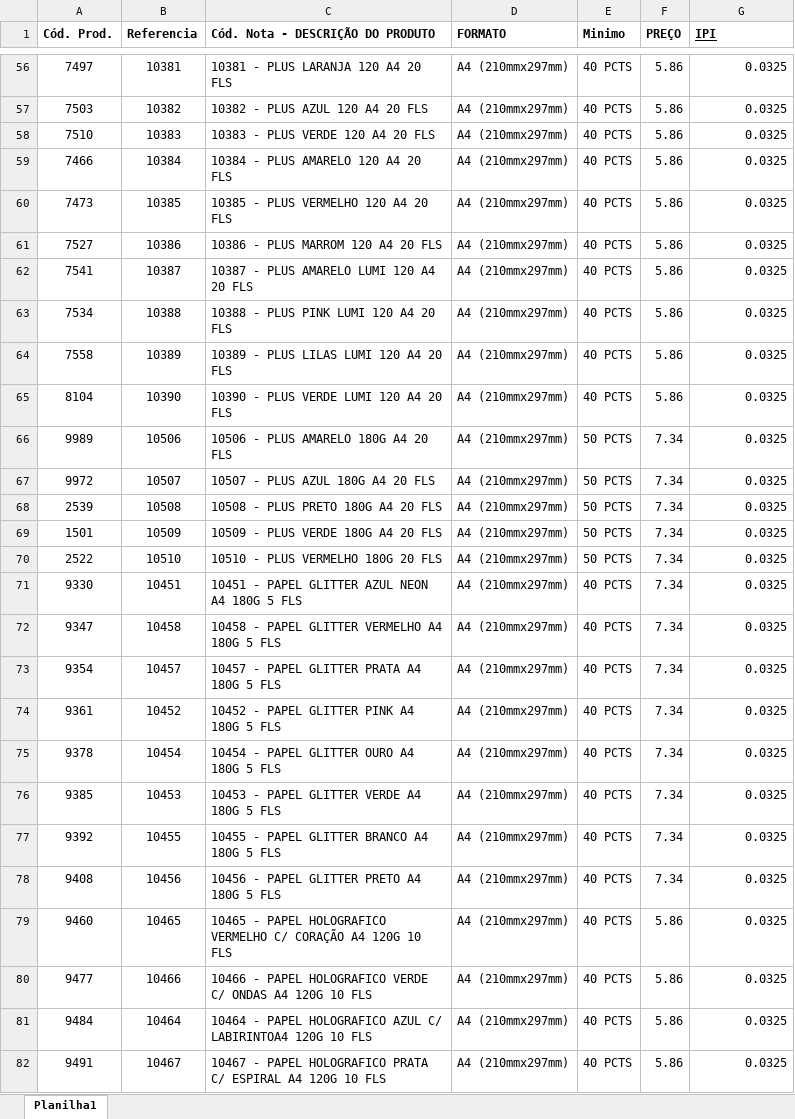
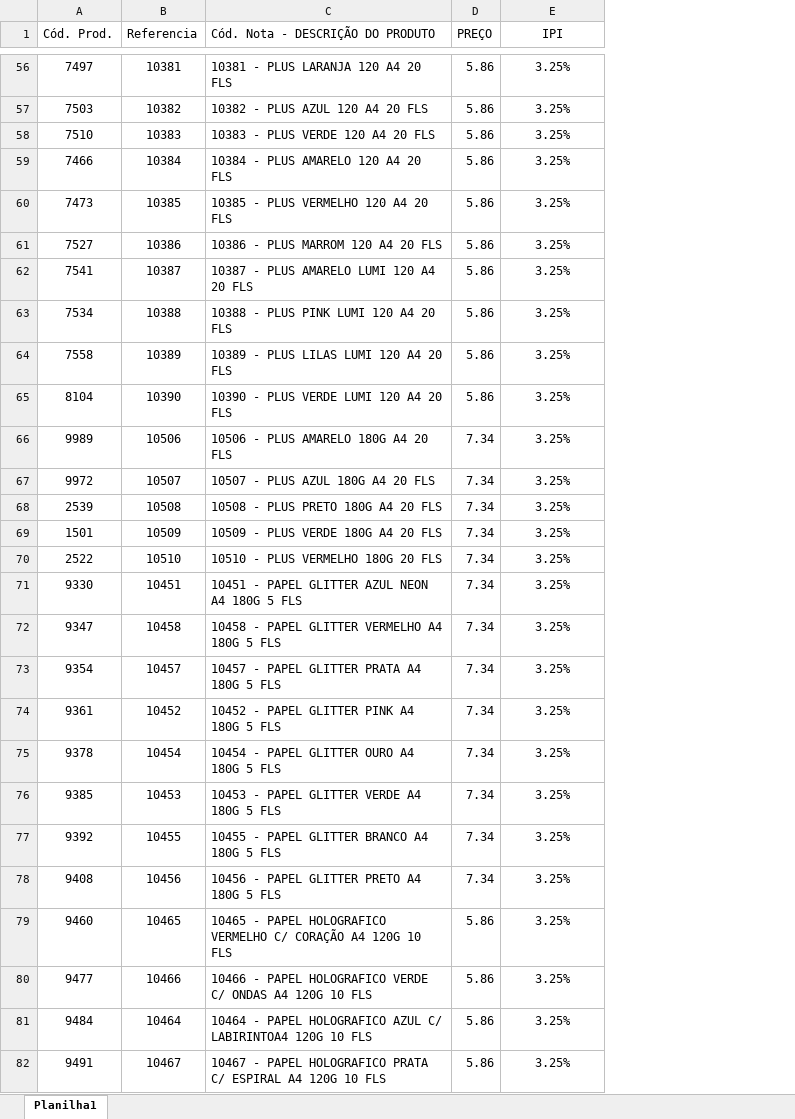
Before and after one commit to PedroAnjosFerreira/MaeProjeto, an Excel workbook: Offpaper_Atacado.xlsx, sheet Planilha1, drawn as a sheet; only a part is shown, gaps mark what is left out; values as stored, in another font and other column widths than the file's, no borders; removed rows and columns are numbered as before the commit, all else as after; the diff covers the shown part only; the diff names each change by its address in the sheet, - before the commit and + after, or states it on an @@ line.

```diff
--- a/Offpaper_Atacado.xlsx (sheet Planilha1)
+++ b/Offpaper_Atacado.xlsx (sheet Planilha1)
-column D (FORMATO), rows 56-82: all A4 (210mmx297mm)
-column E (Minimo), rows 56-82: 40 PCTS | 40 PCTS | 40 PCTS | 40 PCTS | 40 PCTS | 40 PCTS | 40 PCTS | 40 PCTS | 40 PCTS | 40 PCTS | 50 PCTS | 50 PCTS | 50 PCTS | 50 PCTS | 50 PCTS | 40 PCTS | 40 PCTS | 40 PCTS | 40 PCTS | 40 PCTS | 40 PCTS | 40 PCTS | 40 PCTS | 40 PCTS | 40 PCTS | 40 PCTS | 40 PCTS
-A1:C1 bold: on
+A1:C1 bold: off
-D1:E1 bold: on
+D1:E1 bold: off
@@ E1 underline: on → off, alignment: left → center @@
-E56:E82 alignment: right
+E56:E82 alignment: center
-E56:E82 (IPI): 0.0325
+E56:E82 (IPI): 3.25%
```
Also changed, not shown: 50 added rows, 101 edited cells and cell formats elsewhere in this sheet, GABARITO_jul22.xlsx, 1 other file.
